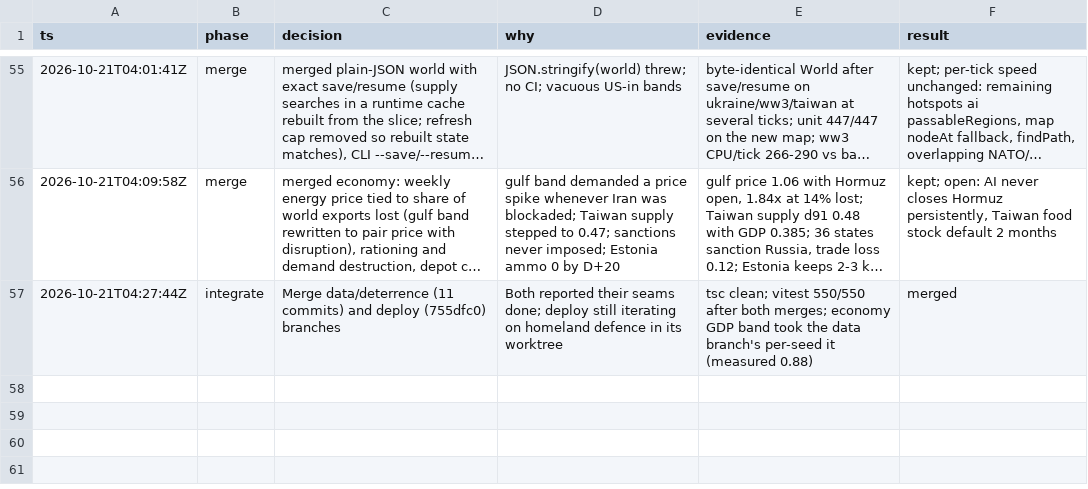
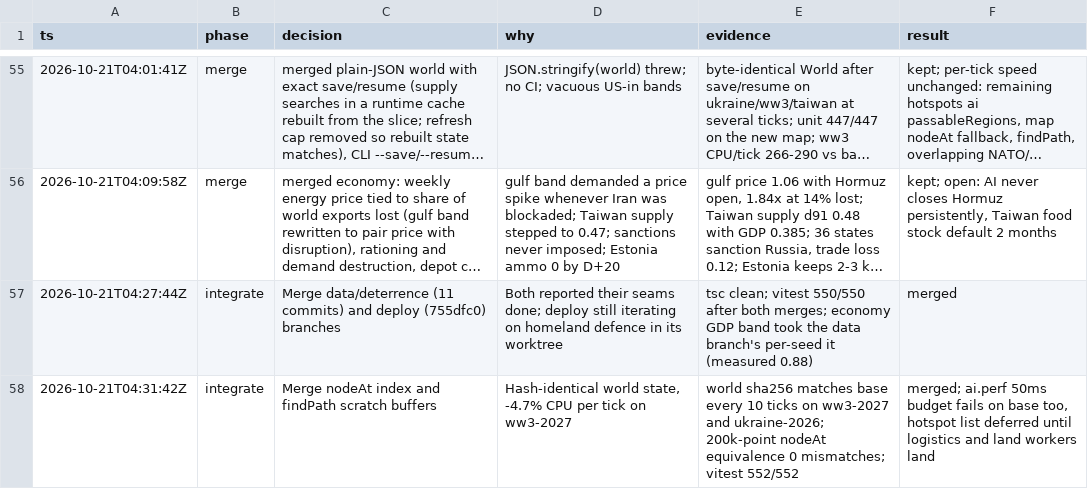
Before and after one commit to achrysaetos/ww3-simulator, a TSV file: .audit/decisions.tsv, drawn as a sheet; only a part is shown, gaps mark what is left out; long unchanged cells end in ….

```diff
--- a/.audit/decisions.tsv
+++ b/.audit/decisions.tsv
@@ -57 +57,2 @@ ts	phase	decision	why	evidence	result
 2026-10-21T04:27:44Z	integrate	Merge data/deterrence (11 commits) and deploy (755dfc0) branches	Both reported their seams done; deploy still iterating on homeland defence in its worktree	tsc clean; vitest 550/550 after both merges; economy GDP band took the data branch's per-seed it (measured 0.88)	merged
+2026-10-21T04:31:42Z	integrate	Merge nodeAt index and findPath scratch buffers	Hash-identical world state, -4.7% CPU per tick on ww3-2027	world sha256 matches base every 10 ticks on ww3-2027 and ukraine-2026; 200k-point nodeAt equivalence 0 mismatches; vitest 552/552	merged; ai.perf 50ms budget fails on base too, hotspot list deferred until logistics and land workers land
```
